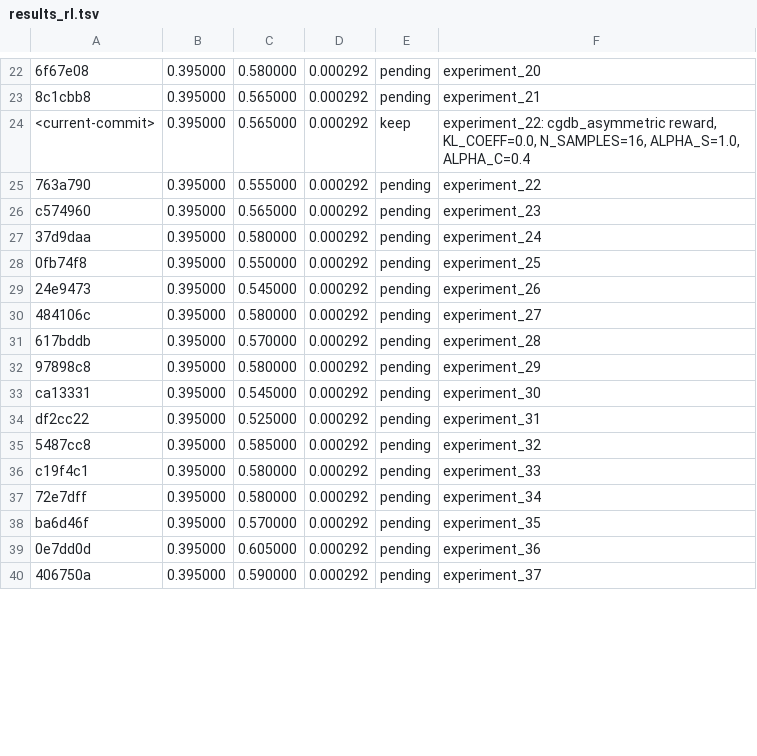
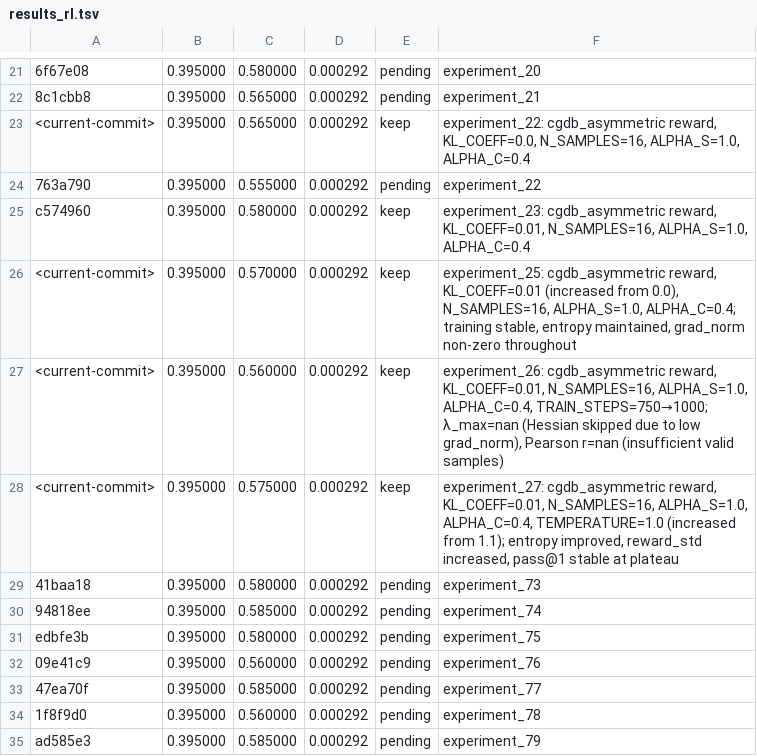
Before and after one commit to Onemee-Laboratory/AutoRL-LRM, a TSV file: results_rl.tsv, drawn as a sheet; only a part is shown, gaps mark what is left out; removed rows and columns are numbered as before the commit, all else as after; the diff covers the shown part only; the diff names each change by its address in the sheet, - before the commit and + after, or states it on an @@ line.

```diff
--- a/results_rl.tsv
+++ b/results_rl.tsv
-C25: 0.565000
+C25: 0.580000
-E25: pending
+E25: keep
-F25: experiment_23
+F25: experiment_23: cgdb_asymmetric reward, KL_COEFF=0.01, N_SAMPLES=16, ALPHA_S=1.0, ALPHA_C=0.4
+row 26: <current-commit> | 0.395000 | 0.570000 | 0.000292 | keep | experiment_25: cgdb_asymmetric reward, KL_COEFF=0.01 (increased from 0.0), N_SAMPLES=16, ALPHA_S=1.0, ALPHA_C=0.4; training stable, entropy maintained, grad_norm non-zero throughout
+row 27: <current-commit> | 0.395000 | 0.560000 | 0.000292 | keep | experiment_26: cgdb_asymmetric reward, KL_COEFF=0.01, N_SAMPLES=16, ALPHA_S=1.0, ALPHA_C=0.4, TRAIN_STEPS=750→1000; λ_max=nan (Hessian skipped due to low grad_norm), Pearson r=nan (insufficient valid samples)
+row 28: <current-commit> | 0.395000 | 0.575000 | 0.000292 | keep | experiment_27: cgdb_asymmetric reward, KL_COEFF=0.01, N_SAMPLES=16, ALPHA_S=1.0, ALPHA_C=0.4, TEMPERATURE=1.0 (increased from 1.1); entropy improved, reward_std increased, pass@1 stable at plateau
-A29: 37d9daa
+A29: 41baa18
-F29: experiment_24
+F29: experiment_73
-row 28: 0fb74f8 | 0.395000 | 0.550000 | 0.000292 | pending | experiment_25
-A30: 24e9473
+A30: 94818ee
-C30: 0.545000
+C30: 0.585000
-F30: experiment_26
+F30: experiment_74
-A31: 484106c
+A31: edbfe3b
-F31: experiment_27
+F31: experiment_75
-row 31: 617bddb | 0.395000 | 0.570000 | 0.000292 | pending | experiment_28
-A32: 97898c8
+A32: 09e41c9
-C32: 0.580000
+C32: 0.560000
-F32: experiment_29
+F32: experiment_76
-row 33: ca13331 | 0.395000 | 0.545000 | 0.000292 | pending | experiment_30
-row 34: df2cc22 | 0.395000 | 0.525000 | 0.000292 | pending | experiment_31
-A33: 5487cc8
+A33: 47ea70f
-F33: experiment_32
+F33: experiment_77
-A34: c19f4c1
+A34: 1f8f9d0
-C34: 0.580000
+C34: 0.560000
-F34: experiment_33
+F34: experiment_78
-row 37: 72e7dff | 0.395000 | 0.580000 | 0.000292 | pending | experiment_34
-row 38: ba6d46f | 0.395000 | 0.570000 | 0.000292 | pending | experiment_35
-row 39: 0e7dd0d | 0.395000 | 0.605000 | 0.000292 | pending | experiment_36
-A35: 406750a
+A35: ad585e3
-C35: 0.590000
+C35: 0.585000
-F35: experiment_37
+F35: experiment_79
```
Also changed, not shown: 3 removed rows and 2 edited cells elsewhere in this file, 6 other files.
